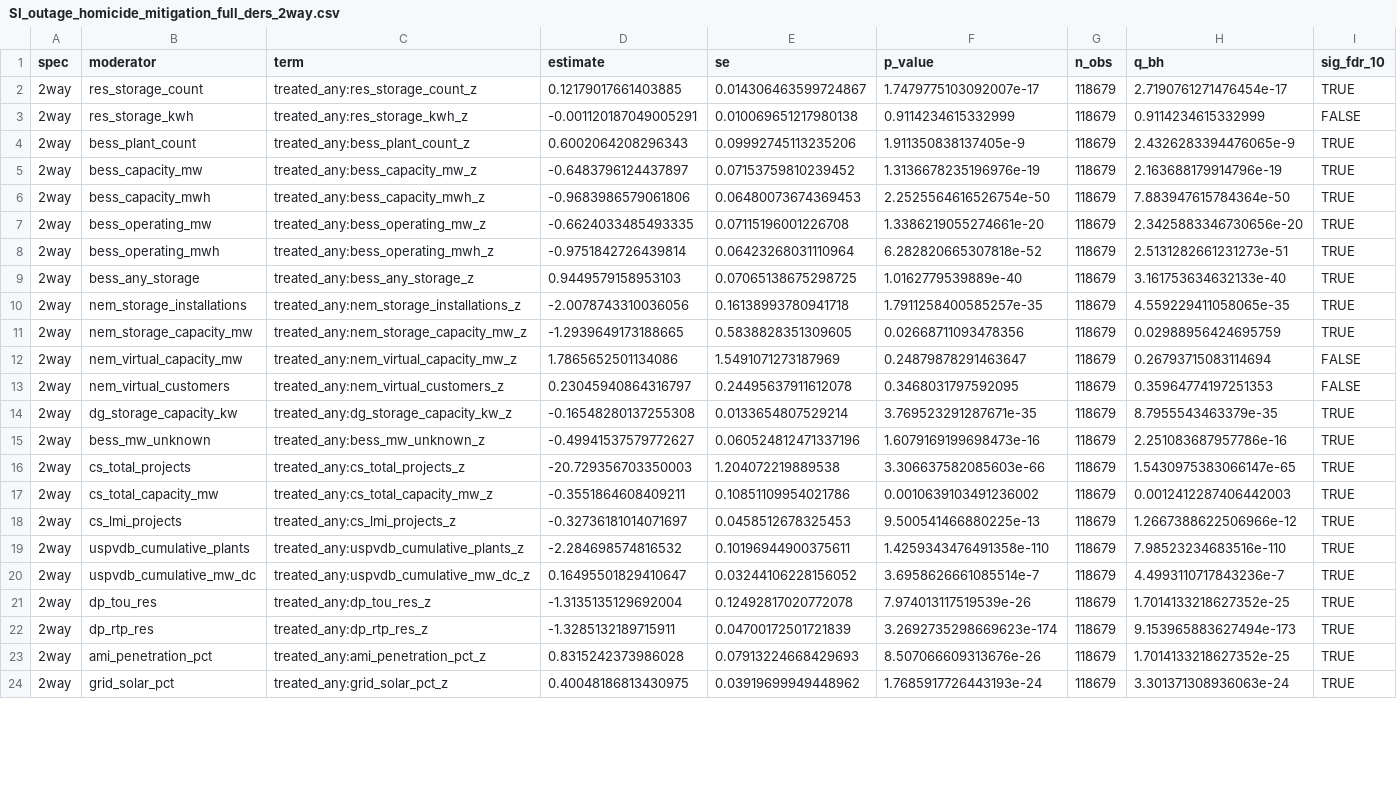
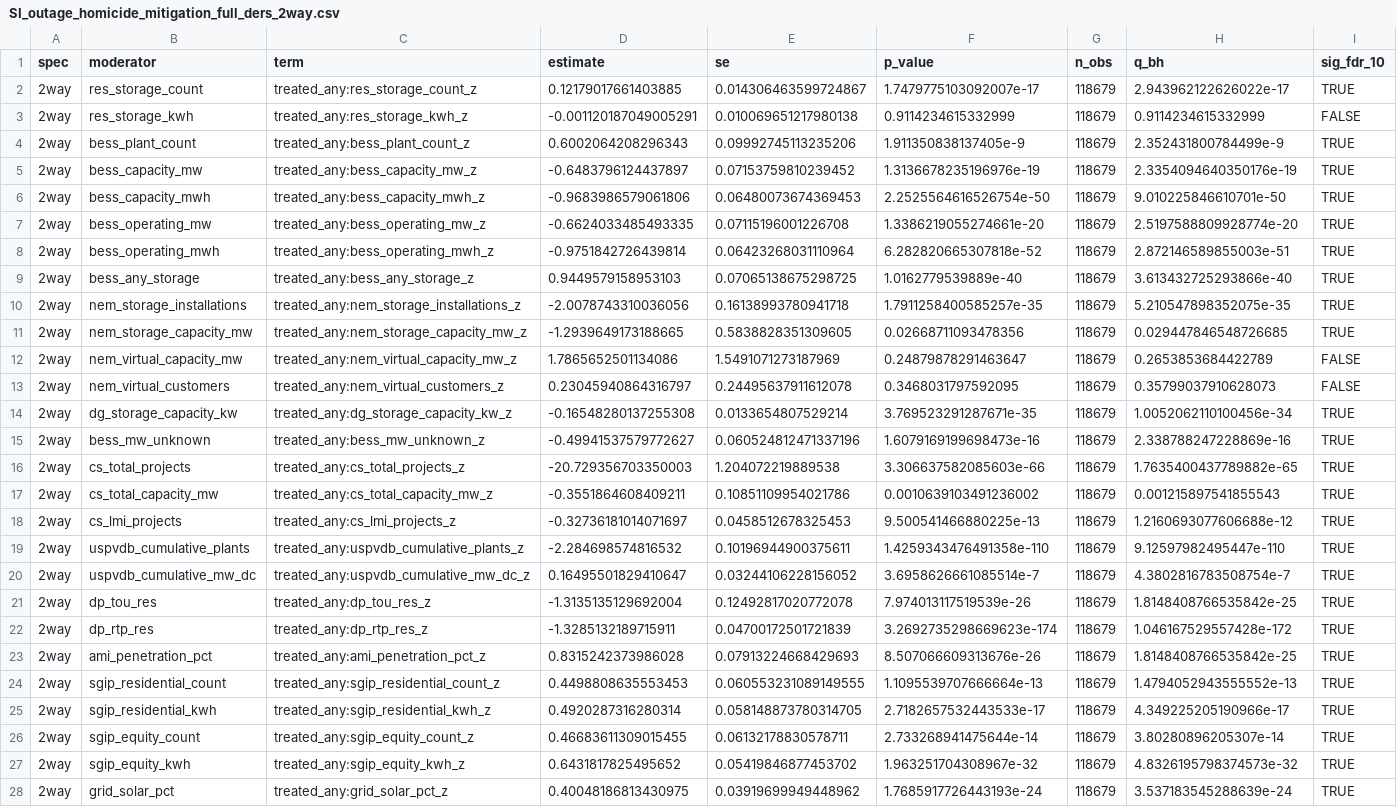
Before and after one commit to ericscheier/emburden, a CSV file: manuscript/tables/SI_outage_homicide_mitigation_full_ders_2way.csv, drawn as a sheet; only a part is shown; addresses are those after the commit; the diff covers the shown part only; the diff names each change by its address in the sheet, - before the commit and + after, or states it on an @@ line.

```diff
--- a/manuscript/tables/SI_outage_homicide_mitigation_full_ders_2way.csv
+++ b/manuscript/tables/SI_outage_homicide_mitigation_full_ders_2way.csv
-H2 (q_bh): 2.7190761271476454e-17
+H2 (q_bh): 2.943962122626022e-17
-H4 (q_bh): 2.4326283394476065e-9
+H4 (q_bh): 2.352431800784499e-9
-H5 (q_bh): 2.163688179914796e-19
+H5 (q_bh): 2.3354094640350176e-19
-H6 (q_bh): 7.883947615784364e-50
+H6 (q_bh): 9.010225846610701e-50
-H7 (q_bh): 2.3425883346730656e-20
+H7 (q_bh): 2.5197588809928774e-20
-H8 (q_bh): 2.5131282661231273e-51
+H8 (q_bh): 2.872146589855003e-51
-H9 (q_bh): 3.161753634632133e-40
+H9 (q_bh): 3.613432725293866e-40
-H10 (q_bh): 4.559229411058065e-35
+H10 (q_bh): 5.210547898352075e-35
-H11 (q_bh): 0.02988956424695759
+H11 (q_bh): 0.029447846548726685
-H12 (q_bh): 0.26793715083114694
+H12 (q_bh): 0.2653853684422789
-H13 (q_bh): 0.35964774197251353
+H13 (q_bh): 0.35799037910628073
-H14 (q_bh): 8.7955543463379e-35
+H14 (q_bh): 1.0052062110100456e-34
-H15 (q_bh): 2.251083687957786e-16
+H15 (q_bh): 2.338788247228869e-16
-H16 (q_bh): 1.5430975383066147e-65
+H16 (q_bh): 1.7635400437789882e-65
-H17 (q_bh): 0.0012412287406442003
+H17 (q_bh): 0.001215897541855543
-H18 (q_bh): 1.2667388622506966e-12
+H18 (q_bh): 1.2160693077606688e-12
-H19 (q_bh): 7.98523234683516e-110
+H19 (q_bh): 9.12597982495447e-110
-H20 (q_bh): 4.4993110717843236e-7
+H20 (q_bh): 4.3802816783508754e-7
-H21 (q_bh): 1.7014133218627352e-25
+H21 (q_bh): 1.8148408766535842e-25
-H22 (q_bh): 9.153965883627494e-173
+H22 (q_bh): 1.046167529557428e-172
-H23 (q_bh): 1.7014133218627352e-25
+H23 (q_bh): 1.8148408766535842e-25
+row 24: 2way | sgip_residential_count | treated_any:sgip_residential_count_z | 0.4498808635553453 | 0.060553231089149555 | 1.1095539707666664e-13 | 118679 | 1.4794052943555552e-13 | TRUE
+row 25: 2way | sgip_residential_kwh | treated_any:sgip_residential_kwh_z | 0.4920287316280314 | 0.058148873780314705 | 2.7182657532443533e-17 | 118679 | 4.349225205190966e-17 | TRUE
+row 26: 2way | sgip_equity_count | treated_any:sgip_equity_count_z | 0.46683611309015455 | 0.06132178830578711 | 2.733268941475644e-14 | 118679 | 3.80280896205307e-14 | TRUE
+row 27: 2way | sgip_equity_kwh | treated_any:sgip_equity_kwh_z | 0.6431817825495652 | 0.05419846877453702 | 1.963251704308967e-32 | 118679 | 4.8326195798374573e-32 | TRUE
-H28 (q_bh): 3.301371308936063e-24
+H28 (q_bh): 3.537183545288639e-24
```
Also changed, not shown: 5 edited cells elsewhere in this file, manuscript/tables/SI_outage_homicide_mitigation_full_ders_burden.csv, manuscript/tables/SI_outage_homicide_mitigation_full_ders_heat.csv, 6 other files.
